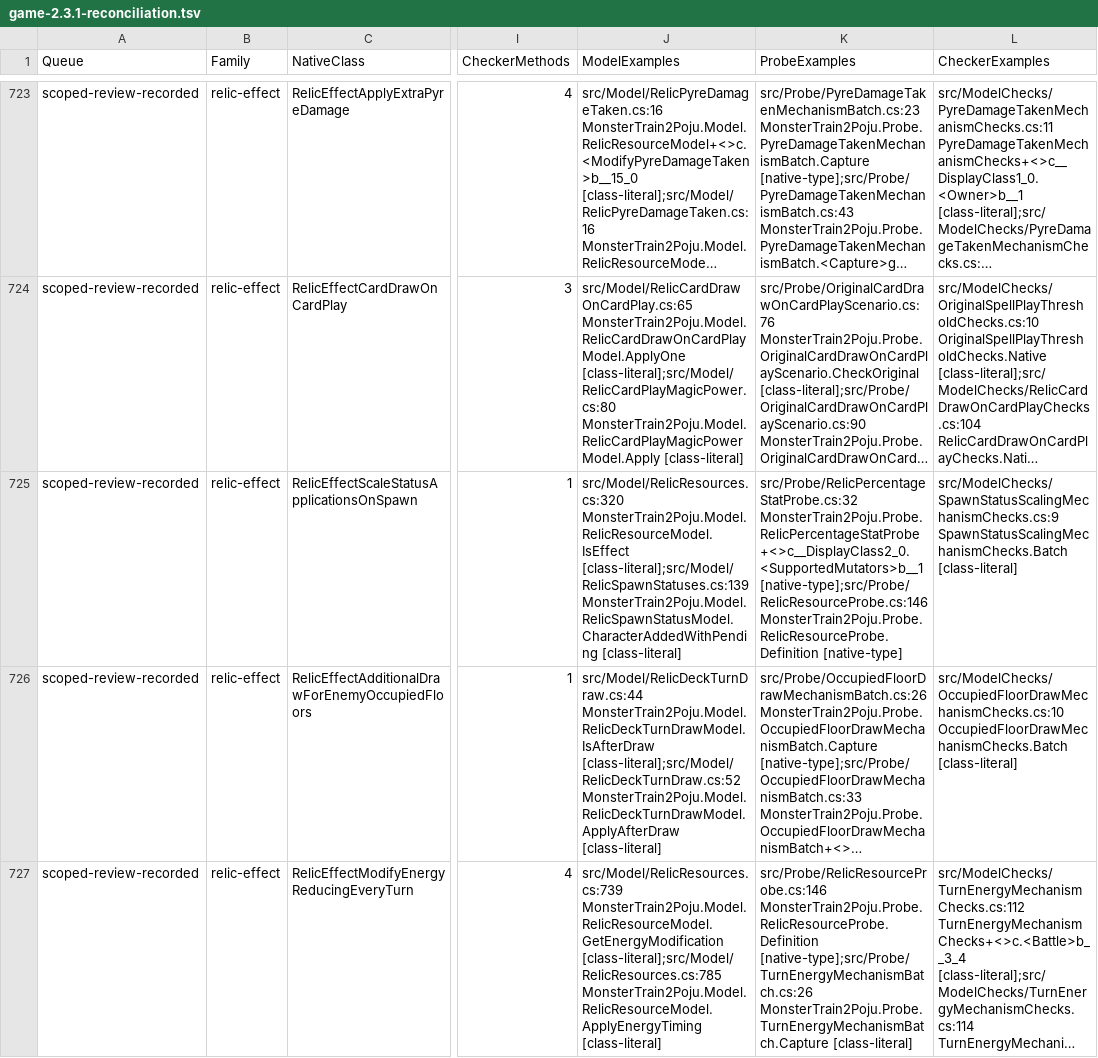
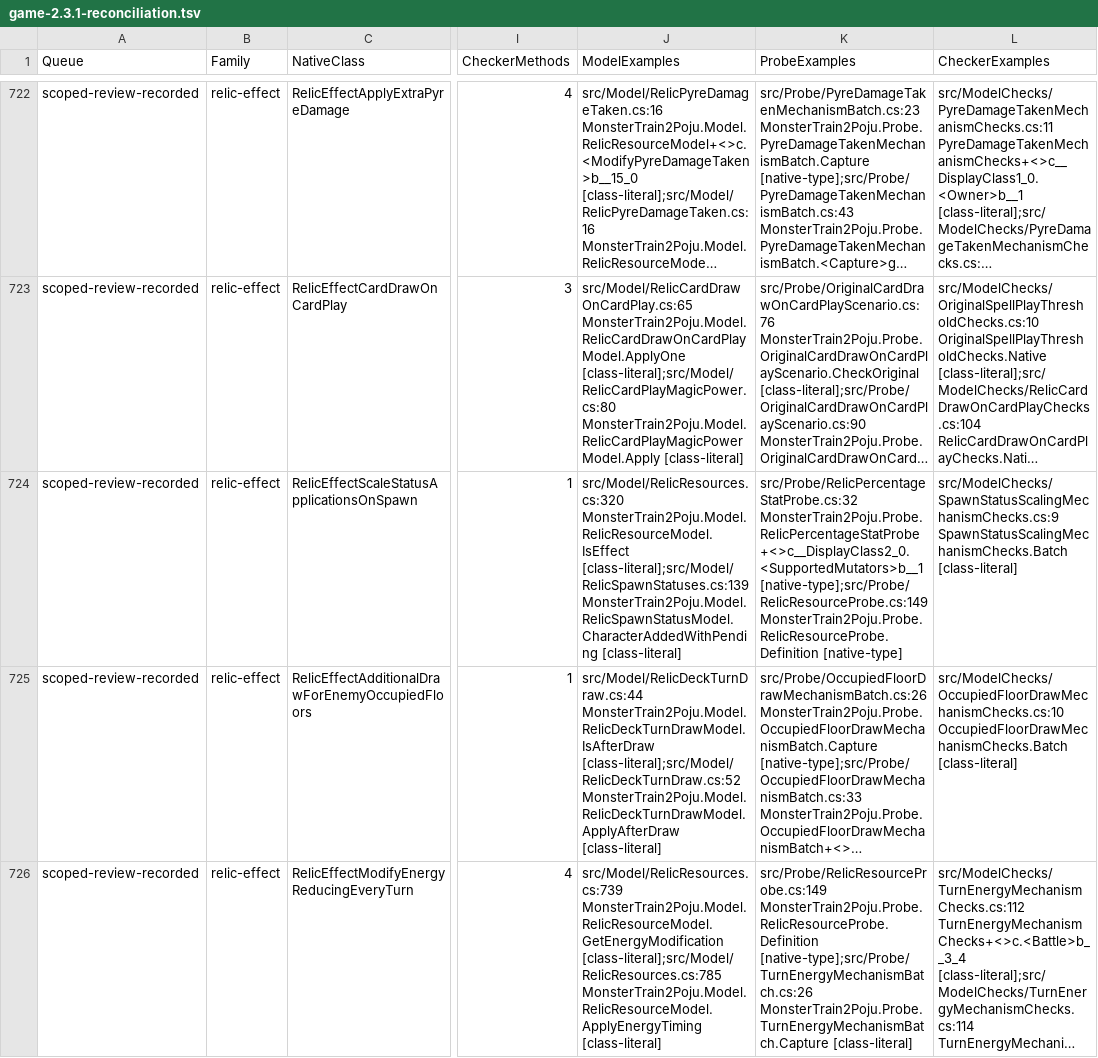
Before and after one commit to netcan/monster-train2-solver, a TSV file: docs/inventory/game-2.3.1-reconciliation.tsv, drawn as a sheet; only a part is shown, gaps mark what is left out; long unchanged cells end in …; addresses are those after the commit; the diff covers the shown part only; the diff names each change by its address in the sheet, - before the commit and + after, or states it on an @@ line.

Commit message:
Preserve native Pyre capacity carryover in deployment search

```diff
--- a/docs/inventory/game-2.3.1-reconciliation.tsv
+++ b/docs/inventory/game-2.3.1-reconciliation.tsv
-K724 (ProbeExamples): src/Probe/RelicPercentageStatProbe.cs:32 MonsterTrain2Poju.Probe.RelicPercentageStatProbe+<>c__DisplayClass2_0.<SupportedMutators>b__1 [native-type];src/Probe/RelicResourceProbe.cs:146 MonsterTrain2Poju.Probe.RelicResourceProbe.Definition [native-type]
+K724 (ProbeExamples): src/Probe/RelicPercentageStatProbe.cs:32 MonsterTrain2Poju.Probe.RelicPercentageStatProbe+<>c__DisplayClass2_0.<SupportedMutators>b__1 [native-type];src/Probe/RelicResourceProbe.cs:149 MonsterTrain2Poju.Probe.RelicResourceProbe.Definition [native-type]
-K726 (ProbeExamples): src/Probe/RelicResourceProbe.cs:146 MonsterTrain2Poju.Probe.RelicResourceProbe.Definition [native-type];src/Probe/TurnEnergyMechanismBatch.cs:26…
+K726 (ProbeExamples): src/Probe/RelicResourceProbe.cs:149 MonsterTrain2Poju.Probe.RelicResourceProbe.Definition [native-type];src/Probe/TurnEnergyMechanismBatch.cs:26…
```
Also changed, not shown: 1 added row, 1 removed row and 32 edited cells elsewhere in this file, 19 other files.
